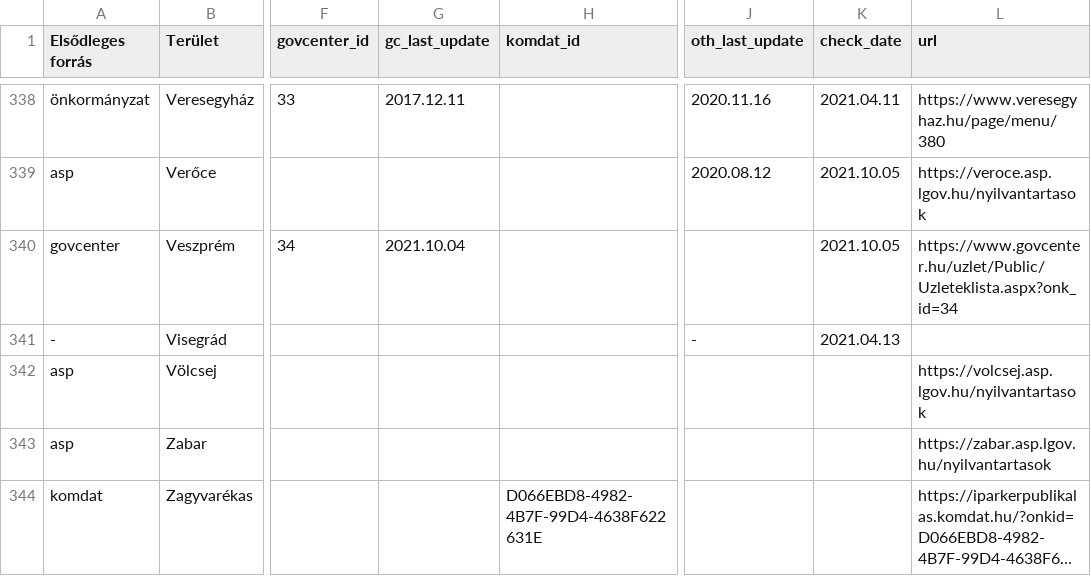
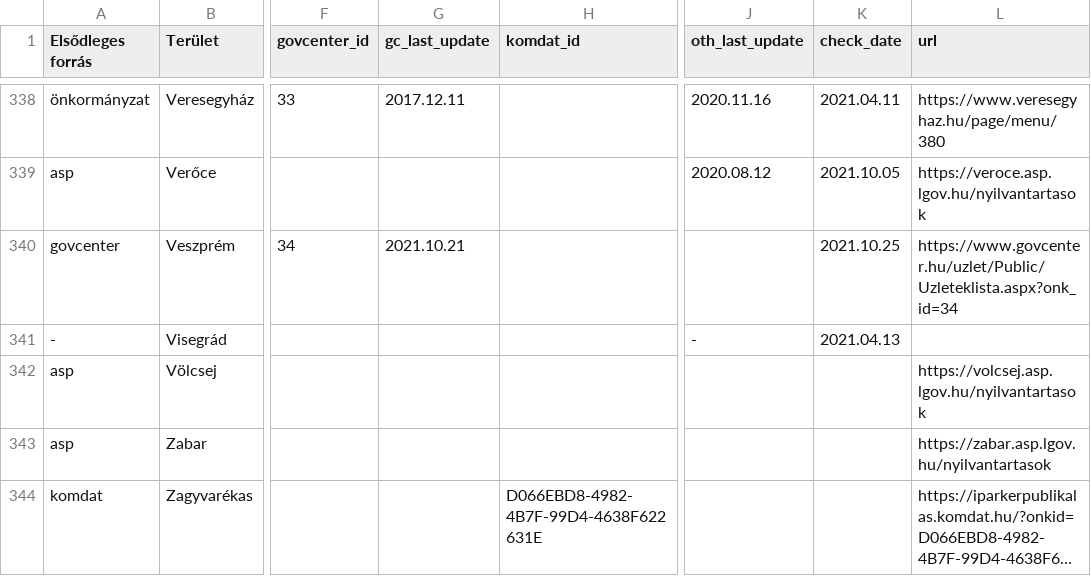
Before and after one commit to vasony/osm-gimmisn-reference, a CSV file: kernyilv.csv, drawn as a sheet; only a part is shown, gaps mark what is left out; long unchanged cells end in …; the diff covers the shown part only; the diff names each change by its address in the sheet, - before the commit and + after, or states it on an @@ line.

```diff
--- a/kernyilv.csv
+++ b/kernyilv.csv
-G340 (gc_last_update): 2021.10.04
+G340 (gc_last_update): 2021.10.21
-K340 (check_date): 2021.10.05
+K340 (check_date): 2021.10.25
```
Also changed, not shown: 65 edited cells elsewhere in this file, kieg_forrasok.csv.
